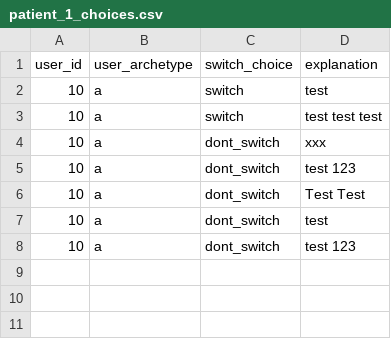
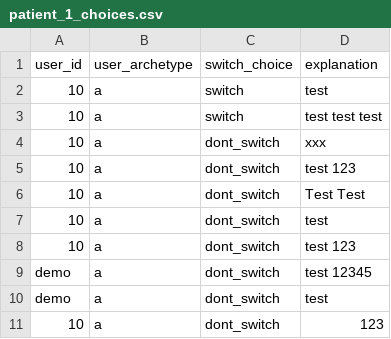
Before and after one commit to WilliamBolton/cdss_demo, a CSV file: cdss_1/cdss_1/switch_results/patient_1_choices.csv, drawn as a sheet.

```diff
--- a/cdss_1/cdss_1/switch_results/patient_1_choices.csv
+++ b/cdss_1/cdss_1/switch_results/patient_1_choices.csv
@@ -8 +8,4 @@ user_id,user_archetype,switch_choice,explanation
 10,a,dont_switch,test 123
+demo,a,dont_switch,test 12345
+demo,a,dont_switch,test
+10,a,dont_switch,123
```
Also changed, not shown: cdss_1/csv/similar/patient_2.csv, cdss_1/csv/vitals/patient_1.csv, 49 other files.
